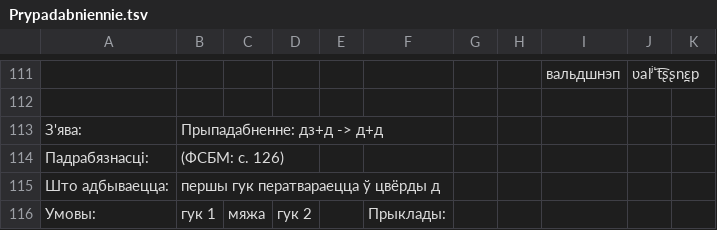
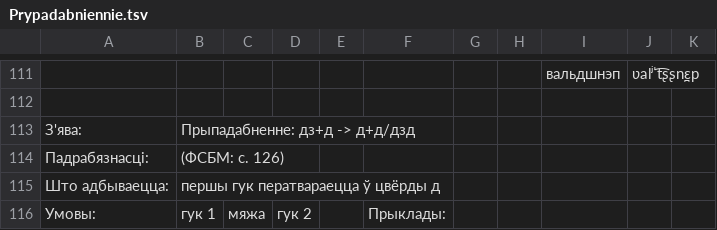
Before and after one commit to Belarus/BelG2P, a TSV file: src/main/resources/Prypadabniennie.tsv, drawn as a sheet; only a part is shown, gaps mark what is left out; the diff covers the shown part only.

```diff
--- a/src/main/resources/Prypadabniennie.tsv
+++ b/src/main/resources/Prypadabniennie.tsv
@@ -112,3 +112,3 @@
 										
-З'ява:	Прыпадабненне: дз+д -> д+д									
+З'ява:	Прыпадабненне: дз+д -> д+д/дзд									
 Падрабязнасці:	(ФСБМ: c. 126)									
```
Also changed, not shown: 5 edited cells elsewhere in this file, src/main/resources/Redukavanyja.tsv, src/main/resources/Sprascennie.tsv, 9 other files.
